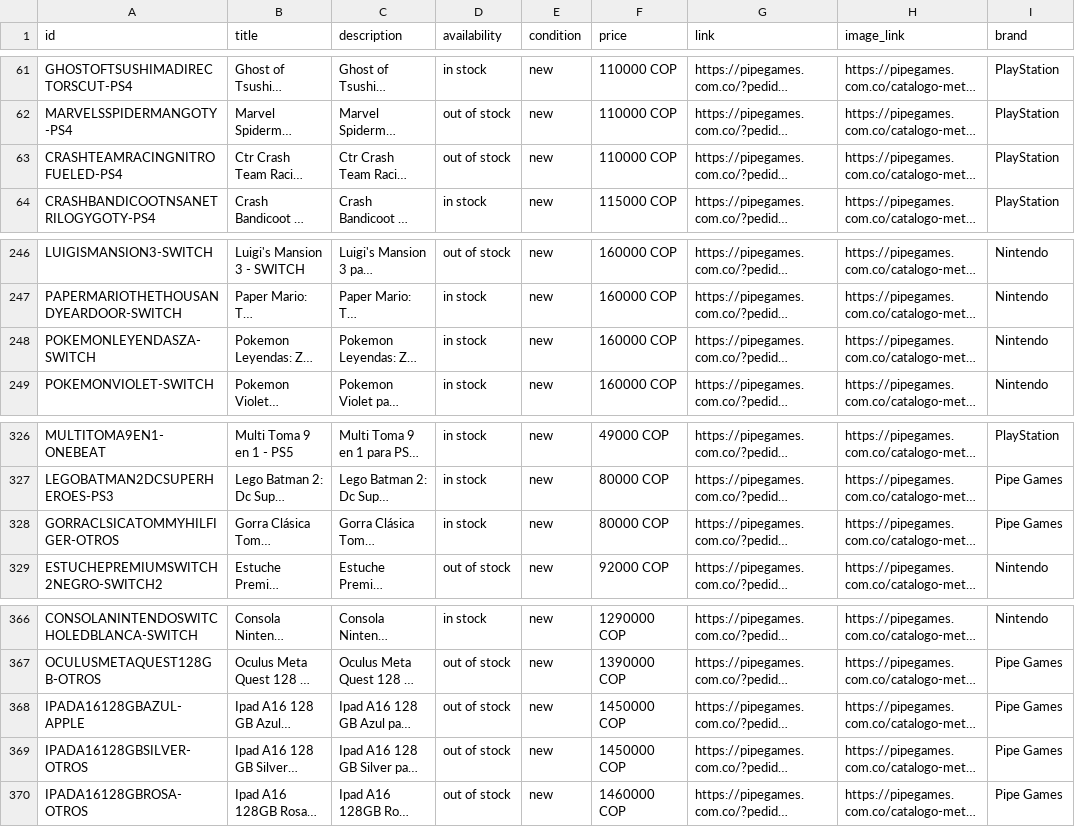
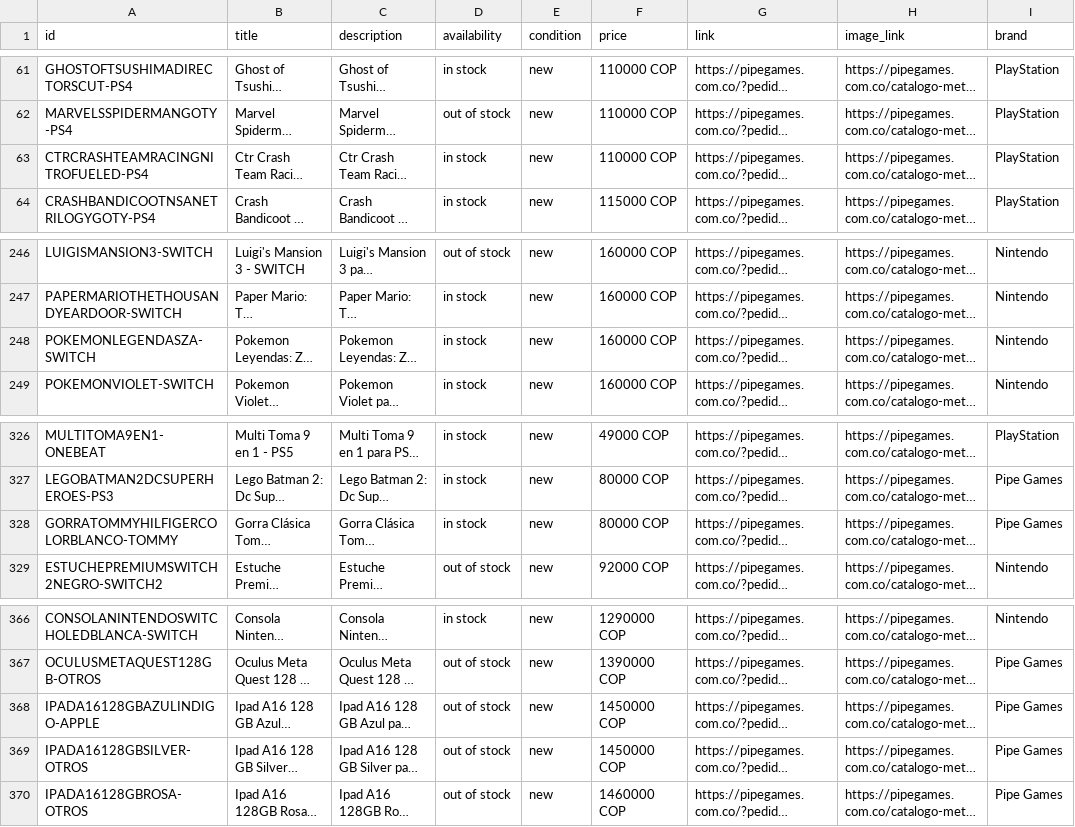
Before and after one commit to pipegamess/Pipe-Games, a CSV file: catalogo-meta.csv, drawn as a sheet; only a part is shown, gaps mark what is left out; long unchanged cells end in …; the diff names each change by its address in the sheet, - before the commit and + after, or states it on an @@ line.

```diff
--- a/catalogo-meta.csv
+++ b/catalogo-meta.csv
-A63 (id): CRASHTEAMRACINGNITROFUELED-PS4
+A63 (id): CTRCRASHTEAMRACINGNITROFUELED-PS4
-D63 (availability): out of stock
+D63 (availability): in stock
-A248 (id): POKEMONLEYENDASZA-SWITCH
+A248 (id): POKEMONLEGENDASZA-SWITCH
-A328 (id): GORRACLSICATOMMYHILFIGER-OTROS
+A328 (id): GORRATOMMYHILFIGERCOLORBLANCO-TOMMY
-A368 (id): IPADA16128GBAZUL-APPLE
+A368 (id): IPADA16128GBAZULINDIGO-APPLE
```
Also changed, not shown: stock/stock.csv, 2 other files.
